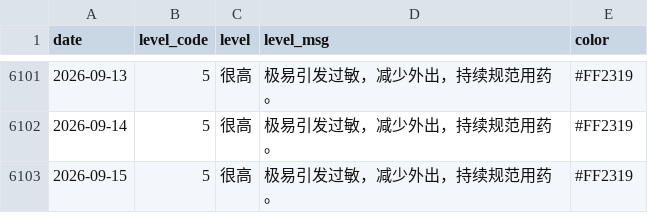
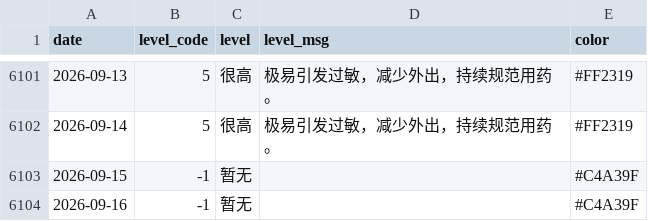
Before and after one commit to Kiwi-Orange/beijing-pollen, a CSV file: data/archive/daily-index.csv, drawn as a sheet; only a part is shown, gaps mark what is left out.

```diff
--- a/data/archive/daily-index.csv
+++ b/data/archive/daily-index.csv
@@ -6102,2 +6102,3 @@ date,level_code,level,level_msg,color
 2026-09-14,5,很高,极易引发过敏，减少外出，持续规范用药。,#FF2319
-2026-09-15,5,很高,极易引发过敏，减少外出，持续规范用药。,#FF2319
+2026-09-15,-1,暂无,,#C4A39F
+2026-09-16,-1,暂无,,#C4A39F
```
Also changed, not shown: data/archive/pollen-2026-09.csv, data/archive/weather-2026-09.csv, 2 other files.
